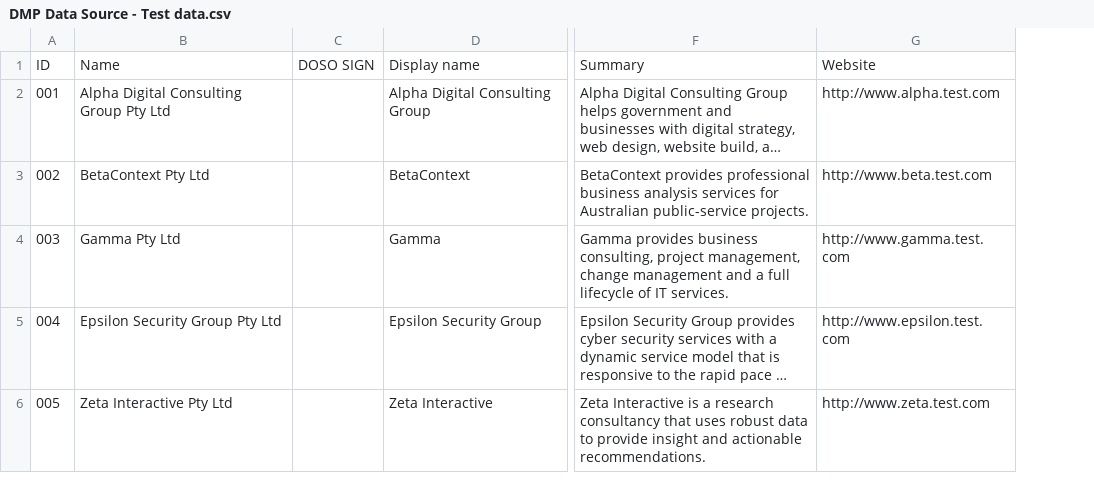
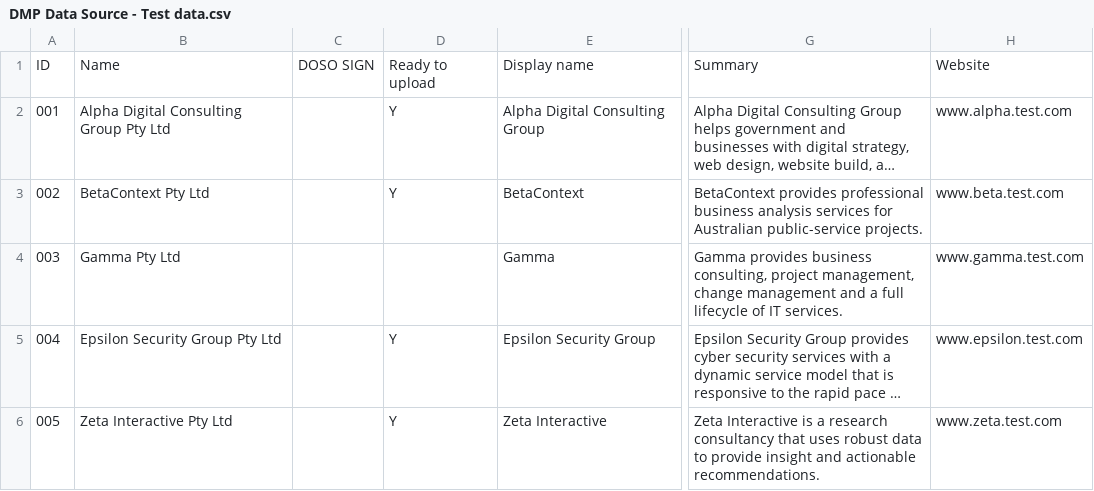
Before and after one commit to Crown-Commercial-Service/digitalmarketplace-api, a CSV file: example_listings/test_source_data/DMP Data Source - Test data.csv, drawn as a sheet; only a part is shown, gaps mark what is left out; long unchanged cells end in …; removed rows and columns are numbered as before the commit, all else as after; the diff names each change by its address in the sheet, - before the commit and + after, or states it on an @@ line.

```diff
--- a/example_listings/test_source_data/DMP Data Source - Test data.csv
+++ b/example_listings/test_source_data/DMP Data Source - Test data.csv
+column D, rows 1-6: Ready to upload | Y | Y |  | Y | Y
-column G, rows 1-6: Website | http://www.alpha.test.com | http://www.beta.test.com | http://www.gamma.test.com | http://www.epsilon.test.com | http://www.zeta.test.com
+column H, rows 1-6: Website | www.alpha.test.com | www.beta.test.com | www.gamma.test.com | www.epsilon.test.com | www.zeta.test.com
```
Also changed, not shown: 2 other files.
